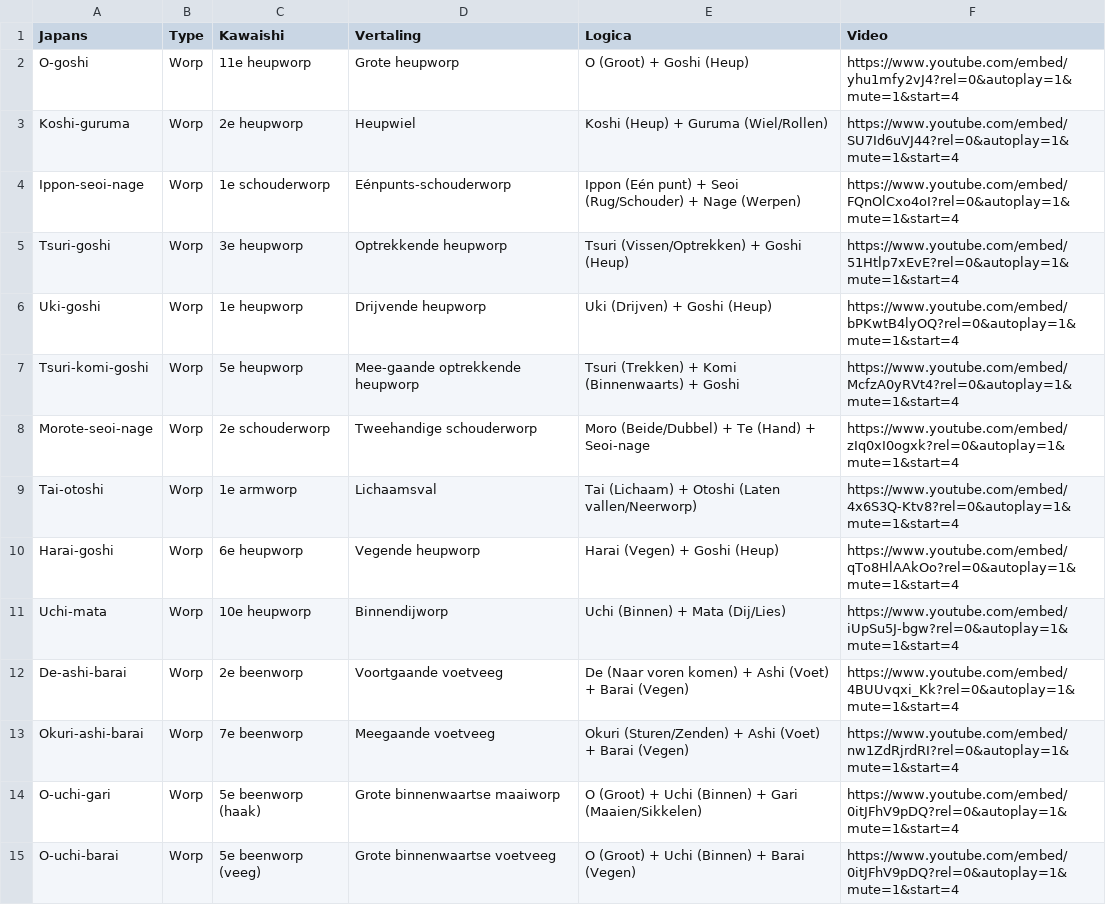
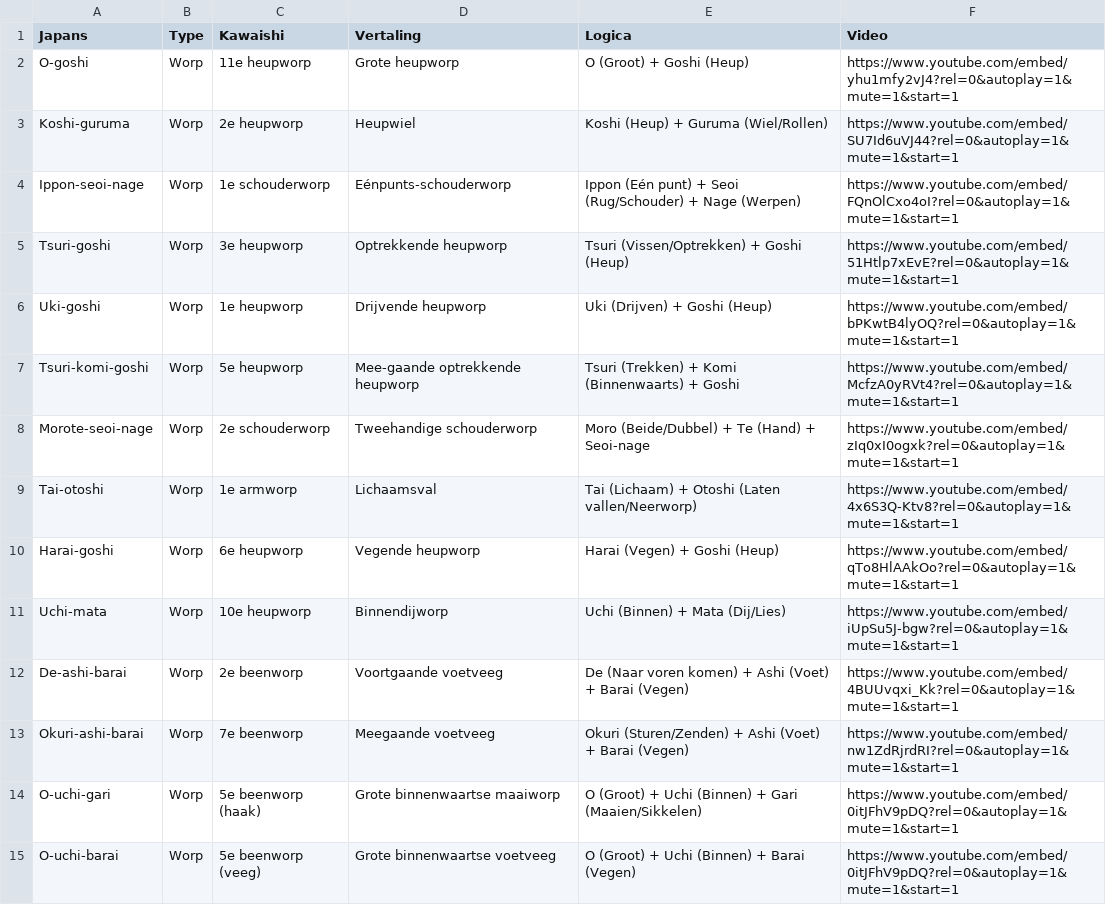
Before and after one commit to emetselaar/judo-1e-dan-NL, a CSV file: judo-1e-dan-NL.csv, drawn as a sheet; only a part is shown; the diff covers the shown part only.

```diff
--- a/judo-1e-dan-NL.csv
+++ b/judo-1e-dan-NL.csv
@@ -1,15 +1,15 @@
 Japans,Type,Kawaishi,Vertaling,Logica,Video
-O-goshi,Worp,11e heupworp,Grote heupworp,O (Groot) + Goshi (Heup),https://www.youtube.com/embed/yhu1mfy2vJ4?rel=0&autoplay=1&mute=1&start=4
-Koshi-guruma,Worp,2e heupworp,Heupwiel,Koshi (Heup) + Guruma (Wiel/Rollen),https://www.youtube.com/embed/SU7Id6uVJ44?rel=0&autoplay=1&mute=1&start=4
-Ippon-seoi-nage,Worp,1e schouderworp,Eénpunts-schouderworp,Ippon (Eén punt) + Seoi (Rug/Schouder) + Nage (Werpen),https://www.youtube.com/embed/FQnOlCxo4oI?rel=0&autoplay=1&mute=1&start=4
-Tsuri-goshi,Worp,3e heupworp,Optrekkende heupworp,Tsuri (Vissen/Optrekken) + Goshi (Heup),https://www.youtube.com/embed/51Htlp7xEvE?rel=0&autoplay=1&mute=1&start=4
-Uki-goshi,Worp,1e heupworp,Drijvende heupworp,Uki (Drijven) + Goshi (Heup),https://www.youtube.com/embed/bPKwtB4lyOQ?rel=0&autoplay=1&mute=1&start=4
-Tsuri-komi-goshi,Worp,5e heupworp,Mee-gaande optrekkende heupworp,Tsuri (Trekken) + Komi (Binnenwaarts) + Goshi,https://www.youtube.com/embed/McfzA0yRVt4?rel=0&autoplay=1&mute=1&start=4
-Morote-seoi-nage,Worp,2e schouderworp,Tweehandige schouderworp,Moro (Beide/Dubbel) + Te (Hand) + Seoi-nage,https://www.youtube.com/embed/zIq0xI0ogxk?rel=0&autoplay=1&mute=1&start=4
-Tai-otoshi,Worp,1e armworp,Lichaamsval,Tai (Lichaam) + Otoshi (Laten vallen/Neerworp),https://www.youtube.com/embed/4x6S3Q-Ktv8?rel=0&autoplay=1&mute=1&start=4
-Harai-goshi,Worp,6e heupworp,Vegende heupworp,Harai (Vegen) + Goshi (Heup),https://www.youtube.com/embed/qTo8HlAAkOo?rel=0&autoplay=1&mute=1&start=4
-Uchi-mata,Worp,10e heupworp,Binnendijworp,Uchi (Binnen) + Mata (Dij/Lies),https://www.youtube.com/embed/iUpSu5J-bgw?rel=0&autoplay=1&mute=1&start=4
-De-ashi-barai,Worp,2e beenworp,Voortgaande voetveeg,De (Naar voren komen) + Ashi (Voet) + Barai (Vegen),https://www.youtube.com/embed/4BUUvqxi_Kk?rel=0&autoplay=1&mute=1&start=4
-Okuri-ashi-barai,Worp,7e beenworp,Meegaande voetveeg,Okuri (Sturen/Zenden) + Ashi (Voet) + Barai (Vegen),https://www.youtube.com/embed/nw1ZdRjrdRI?rel=0&autoplay=1&mute=1&start=4
-O-uchi-gari,Worp,5e beenworp (haak),Grote binnenwaartse maaiworp,O (Groot) + Uchi (Binnen) + Gari (Maaien/Sikkelen),https://www.youtube.com/embed/0itJFhV9pDQ?rel=0&autoplay=1&mute=1&start=4
-O-uchi-barai,Worp,5e beenworp (veeg),Grote binnenwaartse voetveeg,O (Groot) + Uchi (Binnen) + Barai (Vegen),https://www.youtube.com/embed/0itJFhV9pDQ?rel=0&autoplay=1&mute=1&start=4
+O-goshi,Worp,11e heupworp,Grote heupworp,O (Groot) + Goshi (Heup),https://www.youtube.com/embed/yhu1mfy2vJ4?rel=0&autoplay=1&mute=1&start=1
+Koshi-guruma,Worp,2e heupworp,Heupwiel,Koshi (Heup) + Guruma (Wiel/Rollen),https://www.youtube.com/embed/SU7Id6uVJ44?rel=0&autoplay=1&mute=1&start=1
+Ippon-seoi-nage,Worp,1e schouderworp,Eénpunts-schouderworp,Ippon (Eén punt) + Seoi (Rug/Schouder) + Nage (Werpen),https://www.youtube.com/embed/FQnOlCxo4oI?rel=0&autoplay=1&mute=1&start=1
+Tsuri-goshi,Worp,3e heupworp,Optrekkende heupworp,Tsuri (Vissen/Optrekken) + Goshi (Heup),https://www.youtube.com/embed/51Htlp7xEvE?rel=0&autoplay=1&mute=1&start=1
+Uki-goshi,Worp,1e heupworp,Drijvende heupworp,Uki (Drijven) + Goshi (Heup),https://www.youtube.com/embed/bPKwtB4lyOQ?rel=0&autoplay=1&mute=1&start=1
+Tsuri-komi-goshi,Worp,5e heupworp,Mee-gaande optrekkende heupworp,Tsuri (Trekken) + Komi (Binnenwaarts) + Goshi,https://www.youtube.com/embed/McfzA0yRVt4?rel=0&autoplay=1&mute=1&start=1
+Morote-seoi-nage,Worp,2e schouderworp,Tweehandige schouderworp,Moro (Beide/Dubbel) + Te (Hand) + Seoi-nage,https://www.youtube.com/embed/zIq0xI0ogxk?rel=0&autoplay=1&mute=1&start=1
+Tai-otoshi,Worp,1e armworp,Lichaamsval,Tai (Lichaam) + Otoshi (Laten vallen/Neerworp),https://www.youtube.com/embed/4x6S3Q-Ktv8?rel=0&autoplay=1&mute=1&start=1
+Harai-goshi,Worp,6e heupworp,Vegende heupworp,Harai (Vegen) + Goshi (Heup),https://www.youtube.com/embed/qTo8HlAAkOo?rel=0&autoplay=1&mute=1&start=1
+Uchi-mata,Worp,10e heupworp,Binnendijworp,Uchi (Binnen) + Mata (Dij/Lies),https://www.youtube.com/embed/iUpSu5J-bgw?rel=0&autoplay=1&mute=1&start=1
+De-ashi-barai,Worp,2e beenworp,Voortgaande voetveeg,De (Naar voren komen) + Ashi (Voet) + Barai (Vegen),https://www.youtube.com/embed/4BUUvqxi_Kk?rel=0&autoplay=1&mute=1&start=1
+Okuri-ashi-barai,Worp,7e beenworp,Meegaande voetveeg,Okuri (Sturen/Zenden) + Ashi (Voet) + Barai (Vegen),https://www.youtube.com/embed/nw1ZdRjrdRI?rel=0&autoplay=1&mute=1&start=1
+O-uchi-gari,Worp,5e beenworp (haak),Grote binnenwaartse maaiworp,O (Groot) + Uchi (Binnen) + Gari (Maaien/Sikkelen),https://www.youtube.com/embed/0itJFhV9pDQ?rel=0&autoplay=1&mute=1&start=1
+O-uchi-barai,Worp,5e beenworp (veeg),Grote binnenwaartse voetveeg,O (Groot) + Uchi (Binnen) + Barai (Vegen),https://www.youtube.com/embed/0itJFhV9pDQ?rel=0&autoplay=1&mute=1&start=1
```
Also changed, not shown: 16 edited cells elsewhere in this file, 1 other file.
